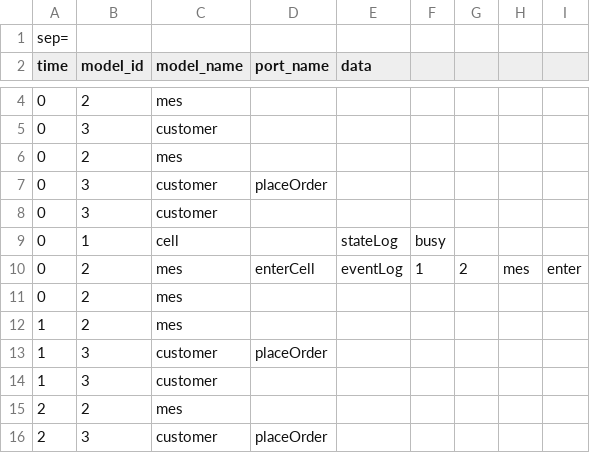
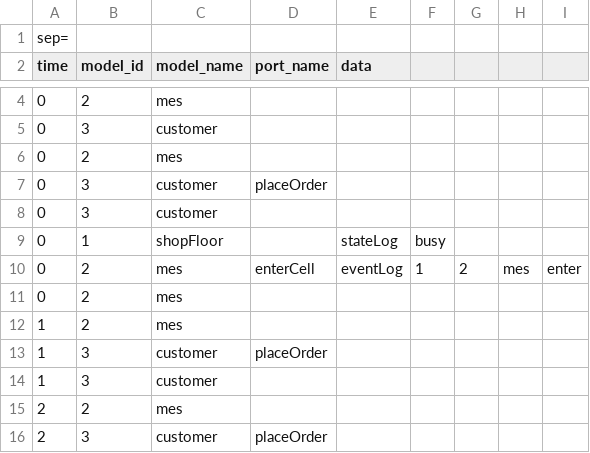
Before and after one commit to braedenkloke/manufacturing-system-devs-model-and-simulation, a CSV file: output_data/raw/manufacturing_sys_log.csv, drawn as a sheet; only a part is shown, gaps mark what is left out; the diff covers the shown part only.

Commit message:
change cell model to shop floor model

```diff
--- a/output_data/raw/manufacturing_sys_log.csv
+++ b/output_data/raw/manufacturing_sys_log.csv
@@ -8,3 +8,3 @@ time,model_id,model_name,port_name,data
 0,3,customer,,
-0,1,cell,,stateLog,busy
+0,1,shopFloor,,stateLog,busy
 0,2,mes,enterCell,eventLog,1,2,mes,enter,
```
Also changed, not shown: 17 edited cells elsewhere in this file, 5 other files.
